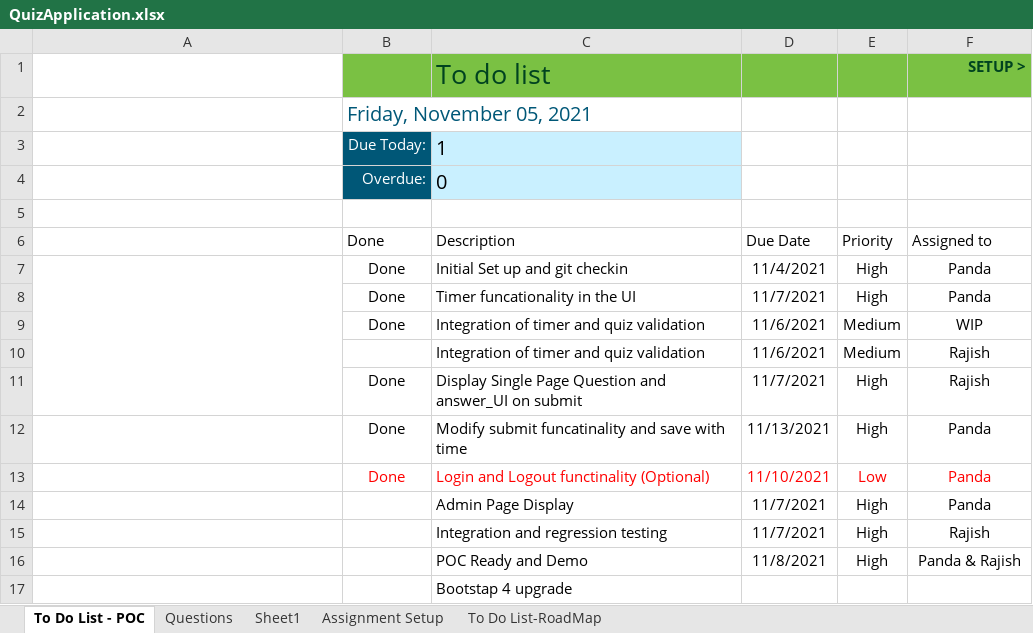
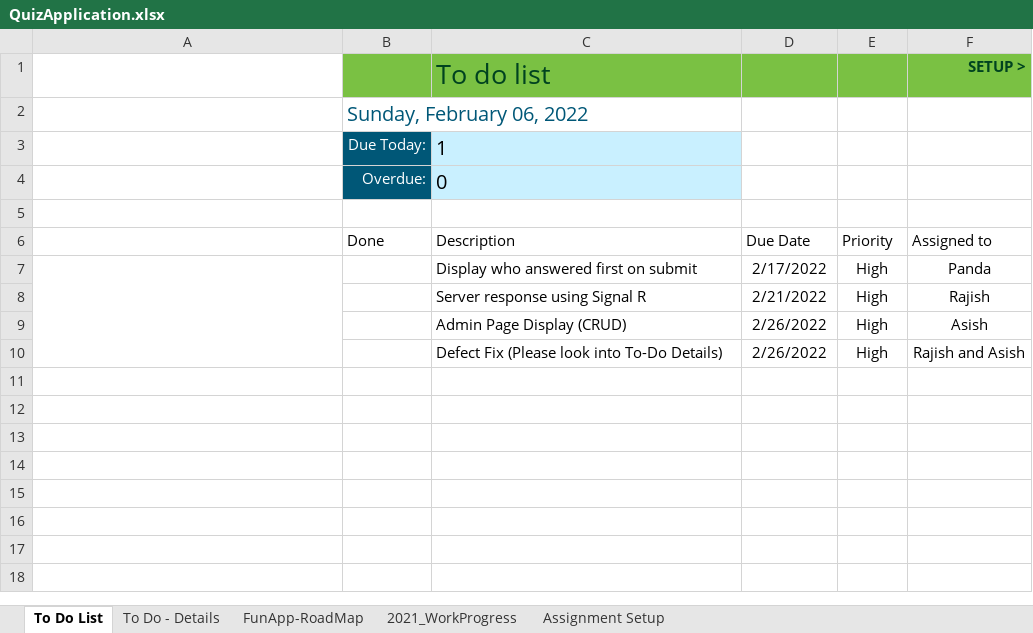
Before and after one commit to asish312/FunApp, an Excel workbook: App_Data/QuizApplication.xlsx, sheet To Do List, drawn as a sheet; values as stored, in another font and other column widths than the file's, no borders; charts and pictures and conditional formats and table styles not drawn; removed rows and columns are numbered as before the commit, all else as after; the diff names each change by its address in the sheet, - before the commit and + after, or states it on an @@ line.

Commit message:
Monday motivation || Restructured QuizApp excel sheet

```diff
--- a/App_Data/QuizApplication.xlsx (sheet To Do List)
+++ b/App_Data/QuizApplication.xlsx (sheet To Do List)
-sheet tab: To Do List - POC
+sheet tab: To Do List
-sheet tab: Questions
+sheet tab: To Do - Details
-sheet tab: To Do List-RoadMap
+sheet tab: FunApp-RoadMap
-sheet tab: Sheet1
+sheet tab: 2021_WorkProgress
@@ sheet tab order changed: To Do List | To Do - Details | FunApp-RoadMap | 2021_WorkProgress | Assignment Setup @@
-B2 (Done): Friday, November 05, 2021
+B2 (Done): Sunday, February 06, 2022
-A7:A11 merged
+A7:A10 merged
-B7 (Done): Done
+B7 (Done): (empty)
-C7 (Description): Initial Set up and git checkin
+C7 (Description): Display who answered first on submit
-D7 (Due Date): 11/4/2021
+D7 (Due Date): 2/17/2022
-row 8:  | Done | Timer funcationality in the UI | 11/7/2021 | High | Panda
-row 9:  | Done | Integration of timer and quiz validation | 11/6/2021 | Medium | WIP
-row 10:  |  | Integration of timer and quiz validation | 11/6/2021 | Medium | Rajish
-row 11:  | Done | Display Single Page Question and answer_UI on submit | 11/7/2021 | High | Rajish
-row 12:  | Done | Modify submit funcatinality and save with time | 11/13/2021 | High | Panda
-row 13:  | Done | Login and Logout functinality (Optional) | 11/10/2021 | Low | Panda
-row 14:  |  | Admin Page Display | 11/7/2021 | High | Panda
-C8 (Description): Integration and regression testing
+C8 (Description): Server response using Signal R
-D8 (Due Date): 11/7/2021
+D8 (Due Date): 2/21/2022
-row 16:  |  | POC Ready and Demo | 11/8/2021 | High | Panda & Rajish
-row 17:  |  | Bootstap 4 upgrade
+row 9:  |  | Admin Page Display (CRUD) | 2/26/2022 | High | Asish
+row 10:  |  | Defect Fix (Please look into To-Do Details) | 2/26/2022 | High | Rajish and Asish
```
Also changed, not shown: sheet To Do - Details, sheet FunApp-RoadMap, sheet Assignment Setup, charts or pictures, 1 other file.
